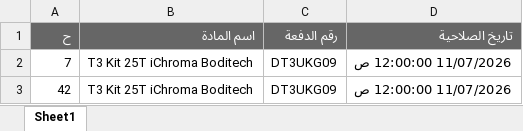
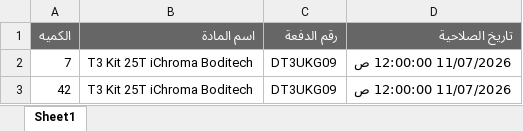
Before and after one commit to abdallawolf92/expiry-check, an Excel workbook: المواد.xlsx, sheet Sheet1, drawn as a sheet; only a part is shown; values as stored, in another font and other column widths than the file's, no borders; the diff names each change by its address in the sheet, - before the commit and + after, or states it on an @@ line.

Commit message:
Add files via upload

```diff
--- a/المواد.xlsx (sheet Sheet1)
+++ b/المواد.xlsx (sheet Sheet1)
-A1: ح
+A1: الكميه
```
